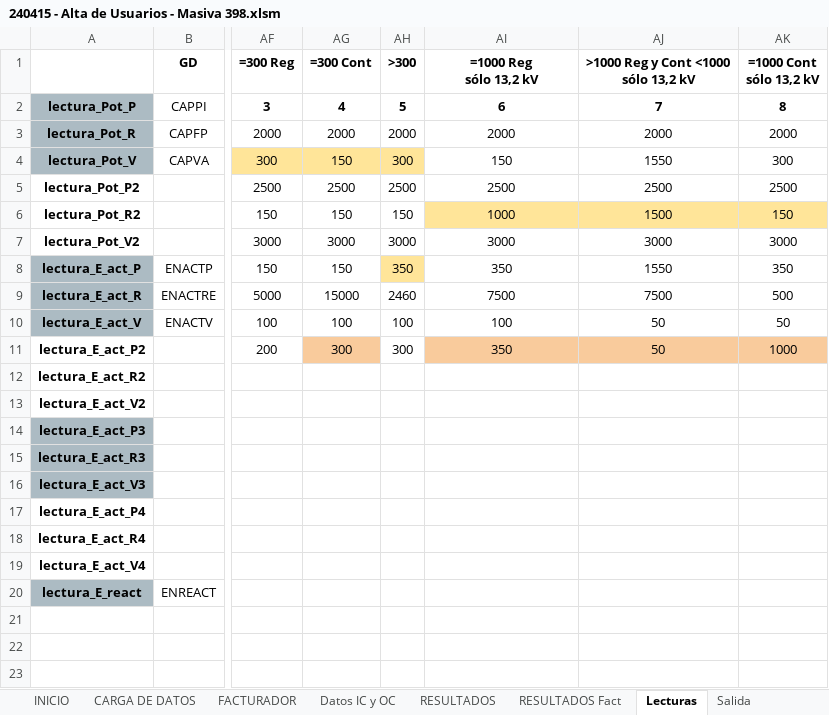
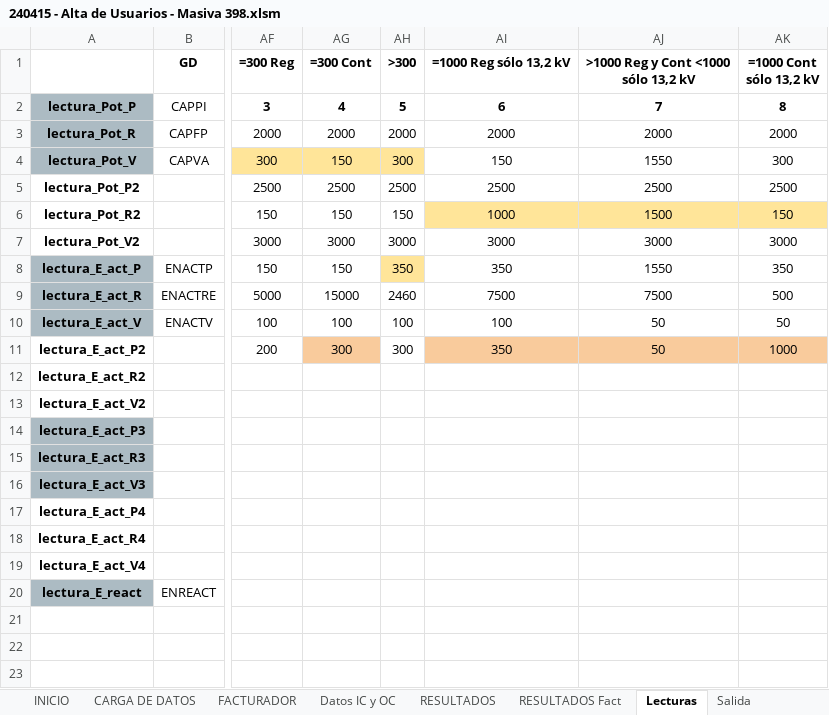
Before and after one commit to FrancoSchiavoni/Python-sap, an Excel workbook: 240415 - Alta de Usuarios - Masiva 398.xlsm, sheet Lecturas, drawn as a sheet; only a part is shown, gaps mark what is left out; values as stored, in another font and other column widths than the file's, no borders; ↵ is a line break in a cell; the diff names each change by its address in the sheet, - before the commit and + after, or states it on an @@ line.

```diff
--- a/240415 - Alta de Usuarios - Masiva 398.xlsm (sheet Lecturas)
+++ b/240415 - Alta de Usuarios - Masiva 398.xlsm (sheet Lecturas)
-AI1: =1000 Reg ↵ sólo 13,2 kV
+AI1: =1000 Reg sólo 13,2 kV
```
Also changed, not shown: sheet Salida, sheet CARGA DE DATOS, 1 other file.
